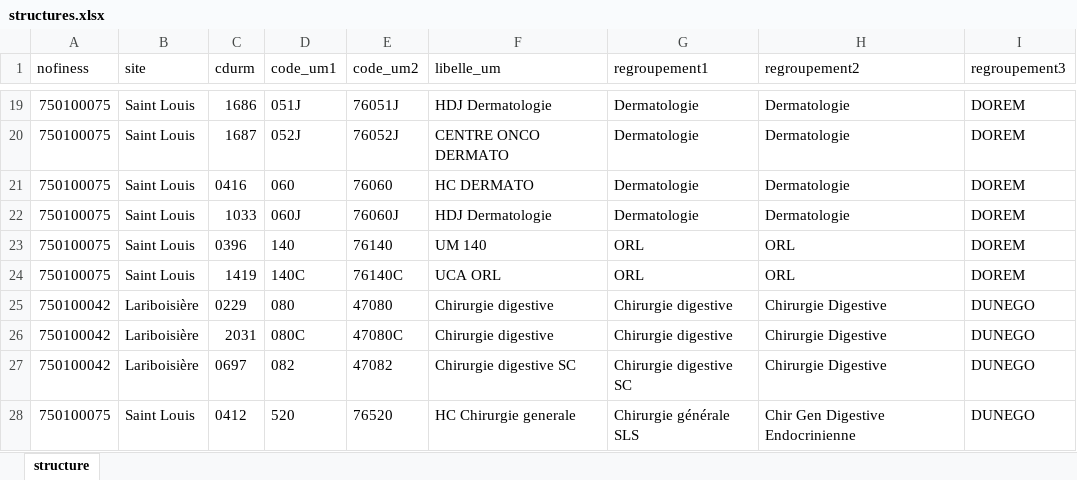
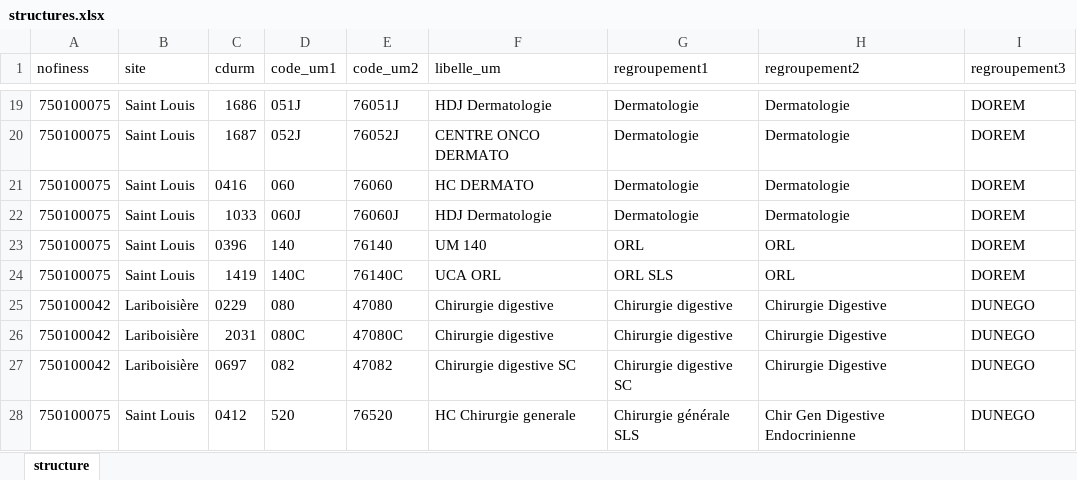
Before and after one commit to 24p11/dimRactivite, an Excel workbook: demos/structures.xlsx, sheet structure, drawn as a sheet; only a part is shown, gaps mark what is left out; values as stored, in another font and other column widths than the file's, no borders; the diff names each change by its address in the sheet, - before the commit and + after, or states it on an @@ line.

```diff
--- a/demos/structures.xlsx (sheet structure)
+++ b/demos/structures.xlsx (sheet structure)
-G24 (regroupement1): ORL
+G24 (regroupement1): ORL SLS
```
Also changed, not shown: 11 other files.
